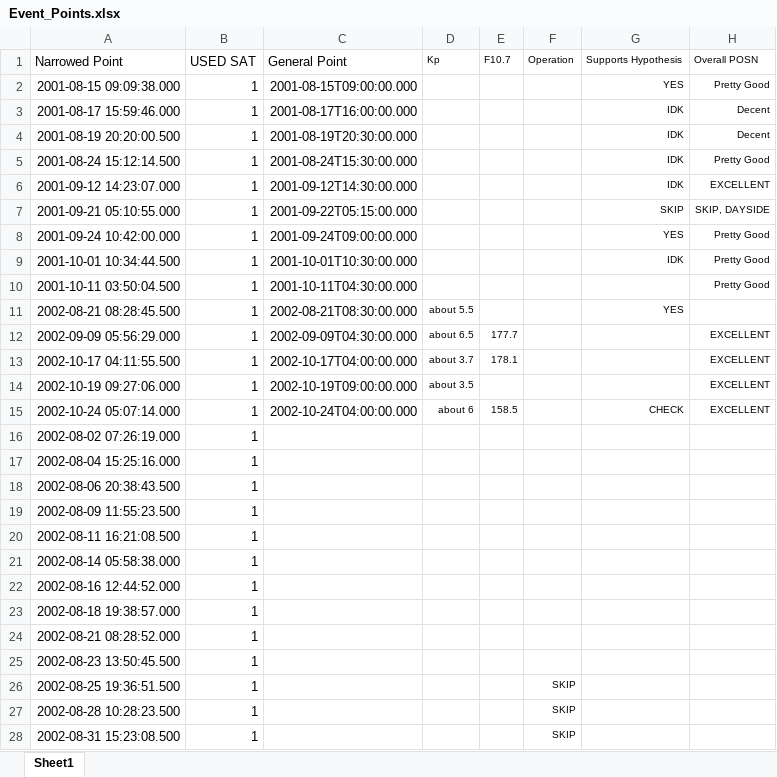
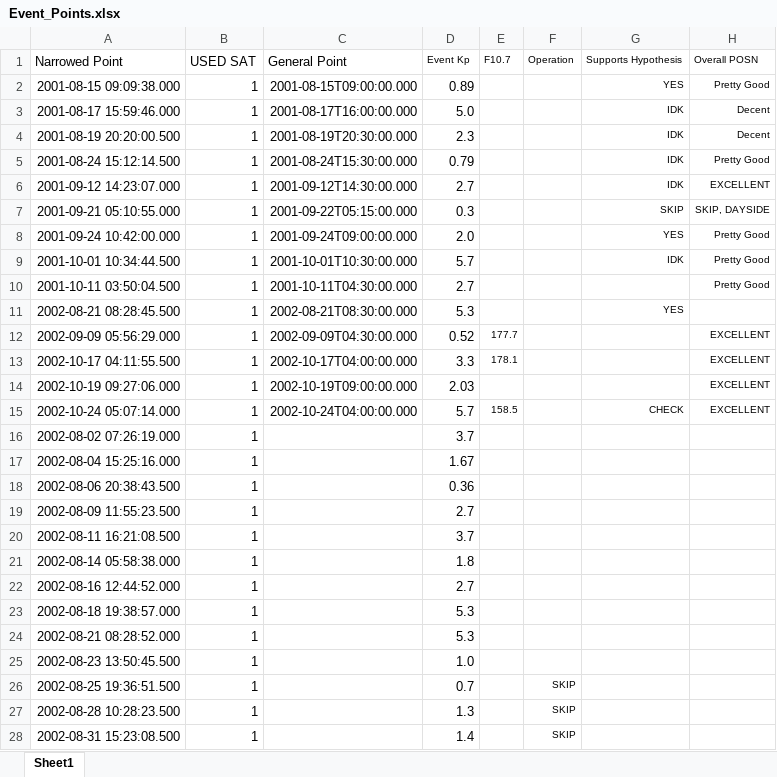
Before and after one commit to spacecataz/tailwagtools, an Excel workbook: Event_Points.xlsx, sheet Sheet1, drawn as a sheet; only a part is shown; values as stored, in another font and other column widths than the file's, no borders; the diff covers the shown part only; the diff names each change by its address in the sheet, - before the commit and + after, or states it on an @@ line.

Commit message:
Added Kp values by hand because I couldnt get the fucking things to write in through code..

```diff
--- a/Event_Points.xlsx (sheet Sheet1)
+++ b/Event_Points.xlsx (sheet Sheet1)
-D1: Kp
+D1: Event Kp
-D2 (Event Kp): (empty)
+D2 (Event Kp): 0.89
-D3 (Event Kp): (empty)
+D3 (Event Kp): 5.0
-D4 (Event Kp): (empty)
+D4 (Event Kp): 2.3
-D5 (Event Kp): (empty)
+D5 (Event Kp): 0.79
-D6 (Event Kp): (empty)
+D6 (Event Kp): 2.7
-D7 (Event Kp): (empty)
+D7 (Event Kp): 0.3
-D8 (Event Kp): (empty)
+D8 (Event Kp): 2.0
-D9 (Event Kp): (empty)
+D9 (Event Kp): 5.7
-D10 (Event Kp): (empty)
+D10 (Event Kp): 2.7
-D11 (Event Kp): about 5.5
+D11 (Event Kp): 5.3
@@ D11:D15 text size: larger @@
-D12 (Event Kp): about 6.5
+D12 (Event Kp): 0.52
-D13 (Event Kp): about 3.7
+D13 (Event Kp): 3.3
-D14 (Event Kp): about 3.5
+D14 (Event Kp): 2.03
-D15 (Event Kp): about 6
+D15 (Event Kp): 5.7
-D16 (Event Kp): (empty)
+D16 (Event Kp): 3.7
-D17 (Event Kp): (empty)
+D17 (Event Kp): 1.67
-D18 (Event Kp): (empty)
+D18 (Event Kp): 0.36
-D19 (Event Kp): (empty)
+D19 (Event Kp): 2.7
-D20 (Event Kp): (empty)
+D20 (Event Kp): 3.7
-D21 (Event Kp): (empty)
+D21 (Event Kp): 1.8
-D22 (Event Kp): (empty)
+D22 (Event Kp): 2.7
-D23:D24 (Event Kp): (empty)
+D23:D24 (Event Kp): 5.3
-D25 (Event Kp): (empty)
+D25 (Event Kp): 1.0
-D26 (Event Kp): (empty)
+D26 (Event Kp): 0.7
-D27 (Event Kp): (empty)
+D27 (Event Kp): 1.3
-D28 (Event Kp): (empty)
+D28 (Event Kp): 1.4
```
Also changed, not shown: 171 edited cells and cell formats elsewhere in this sheet.
